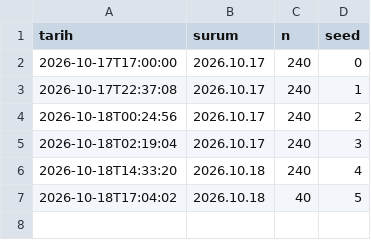
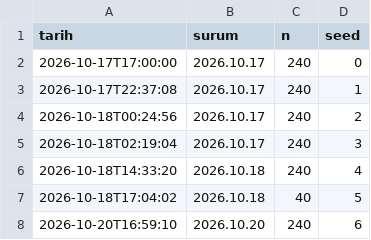
Before and after one commit to AliUmutKazak/kobi-nakit-radari, a CSV file: docs/lab/sinav_kaydi.csv, drawn as a sheet.

```diff
--- a/docs/lab/sinav_kaydi.csv
+++ b/docs/lab/sinav_kaydi.csv
@@ -7 +7,2 @@ tarih,surum,n,seed
 2026-10-18T17:04:02,2026.10.18,40,5
+2026-10-20T16:59:10,2026.10.20,240,6
```
Also changed, not shown: 15 other files.
